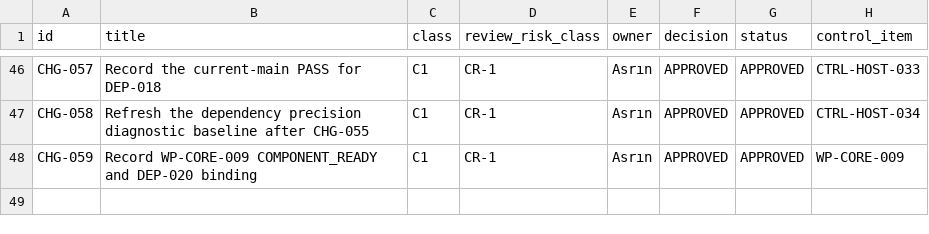
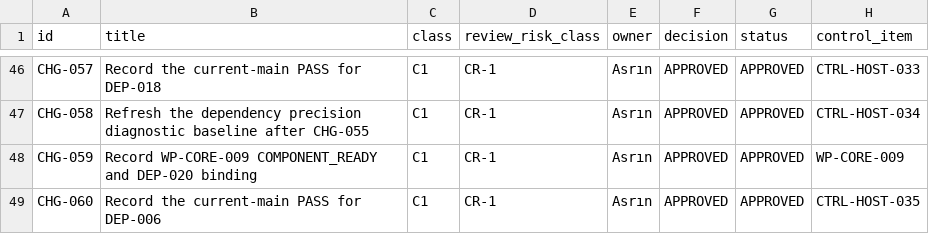
Before and after one commit to Asperant/critical-aerospace-manufacturing, a CSV file: 09_change/change_requests.csv, drawn as a sheet; only a part is shown, gaps mark what is left out.

Commit message:
[CTRL-HOST-035] Record current-main DEP-006 readiness (#150)

```diff
--- a/09_change/change_requests.csv
+++ b/09_change/change_requests.csv
@@ -48 +48,2 @@ CHG-058,Refresh the dependency precision diagnostic baseline after CHG-055,C1,CR
 CHG-059,Record WP-CORE-009 COMPONENT_READY and DEP-020 binding,C1,CR-1,Asrın,APPROVED,APPROVED,WP-CORE-009
+CHG-060,Record the current-main PASS for DEP-006,C1,CR-1,Asrın,APPROVED,APPROVED,CTRL-HOST-035
```
Also changed, not shown: 4 other files.
